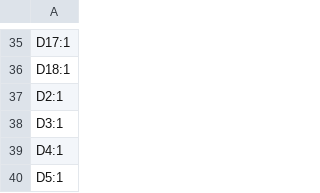
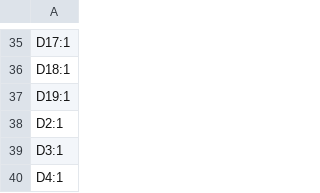
Before and after one commit to revk/SolarSystem, a CSV file: PCB/Access/production/designators.csv, drawn as a sheet; only a part is shown, gaps mark what is left out; the shorter side is filled out with more unchanged rows.

```diff
--- a/PCB/Access/production/designators.csv
+++ b/PCB/Access/production/designators.csv
@@ -36,2 +36,3 @@ D17:1
 D18:1
+D19:1
 D2:1
```
Also changed, not shown: PCB/Access/production/bom.csv, PCB/Access/production/positions.csv, 4 other files.
